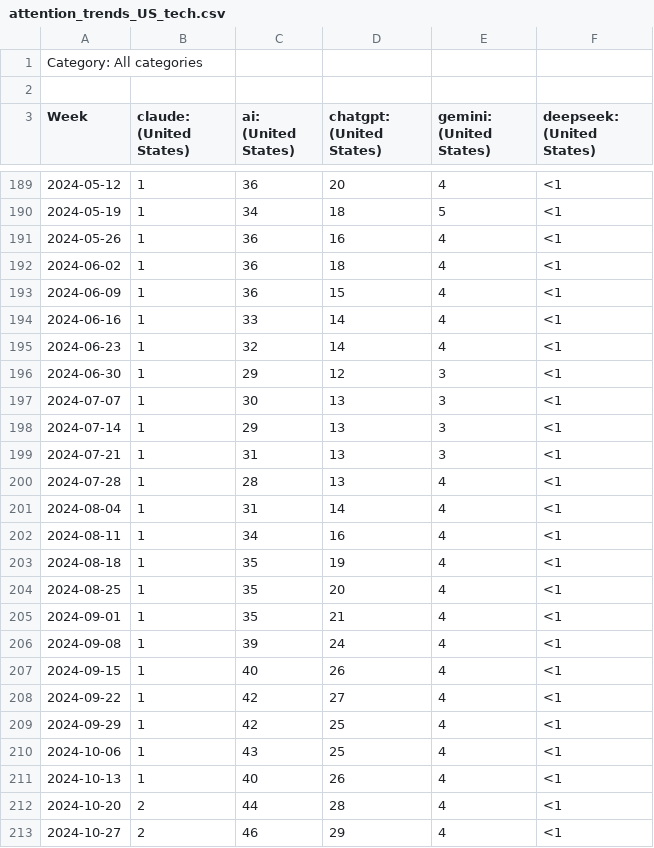
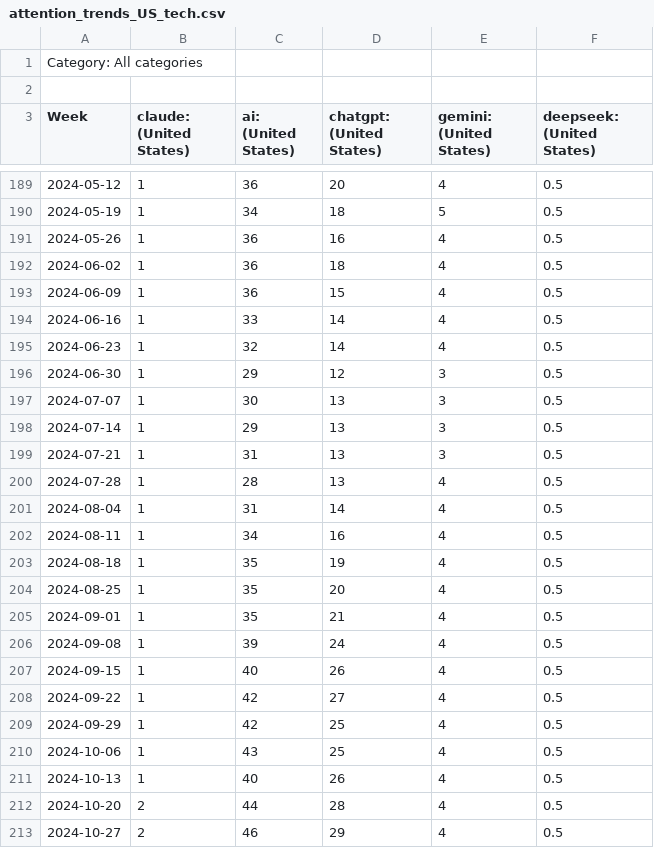
Before and after one commit to sixing-tao/25au_SOC401_DS_Project, a CSV file: data/attention_trends_US_tech.csv, drawn as a sheet; only a part is shown, gaps mark what is left out; the diff covers the shown part only.

```diff
--- a/data/attention_trends_US_tech.csv
+++ b/data/attention_trends_US_tech.csv
@@ -189,25 +189,25 @@ Week,claude: (United States),ai: (United States),chatgpt: (United States),gemini
-2024-05-12,1,36,20,4,<1
-2024-05-19,1,34,18,5,<1
-2024-05-26,1,36,16,4,<1
-2024-06-02,1,36,18,4,<1
-2024-06-09,1,36,15,4,<1
-2024-06-16,1,33,14,4,<1
-2024-06-23,1,32,14,4,<1
-2024-06-30,1,29,12,3,<1
-2024-07-07,1,30,13,3,<1
-2024-07-14,1,29,13,3,<1
-2024-07-21,1,31,13,3,<1
-2024-07-28,1,28,13,4,<1
-2024-08-04,1,31,14,4,<1
-2024-08-11,1,34,16,4,<1
-2024-08-18,1,35,19,4,<1
-2024-08-25,1,35,20,4,<1
-2024-09-01,1,35,21,4,<1
-2024-09-08,1,39,24,4,<1
-2024-09-15,1,40,26,4,<1
-2024-09-22,1,42,27,4,<1
-2024-09-29,1,42,25,4,<1
-2024-10-06,1,43,25,4,<1
-2024-10-13,1,40,26,4,<1
-2024-10-20,2,44,28,4,<1
-2024-10-27,2,46,29,4,<1
+2024-05-12,1,36,20,4,0.5
+2024-05-19,1,34,18,5,0.5
+2024-05-26,1,36,16,4,0.5
+2024-06-02,1,36,18,4,0.5
+2024-06-09,1,36,15,4,0.5
+2024-06-16,1,33,14,4,0.5
+2024-06-23,1,32,14,4,0.5
+2024-06-30,1,29,12,3,0.5
+2024-07-07,1,30,13,3,0.5
+2024-07-14,1,29,13,3,0.5
+2024-07-21,1,31,13,3,0.5
+2024-07-28,1,28,13,4,0.5
+2024-08-04,1,31,14,4,0.5
+2024-08-11,1,34,16,4,0.5
+2024-08-18,1,35,19,4,0.5
+2024-08-25,1,35,20,4,0.5
+2024-09-01,1,35,21,4,0.5
+2024-09-08,1,39,24,4,0.5
+2024-09-15,1,40,26,4,0.5
+2024-09-22,1,42,27,4,0.5
+2024-09-29,1,42,25,4,0.5
+2024-10-06,1,43,25,4,0.5
+2024-10-13,1,40,26,4,0.5
+2024-10-20,2,44,28,4,0.5
+2024-10-27,2,46,29,4,0.5
```
Also changed, not shown: 36 edited cells elsewhere in this file, data/attention_trends_US_governance.csv, 2 other files.
